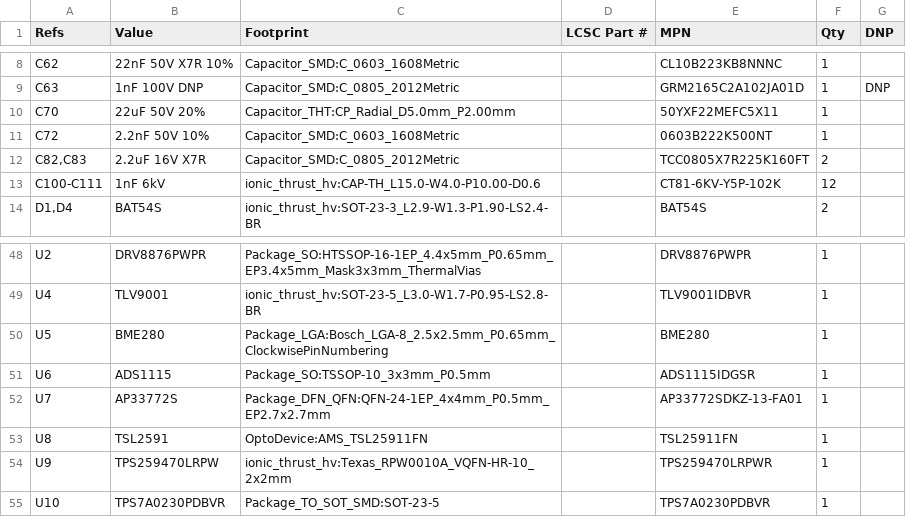
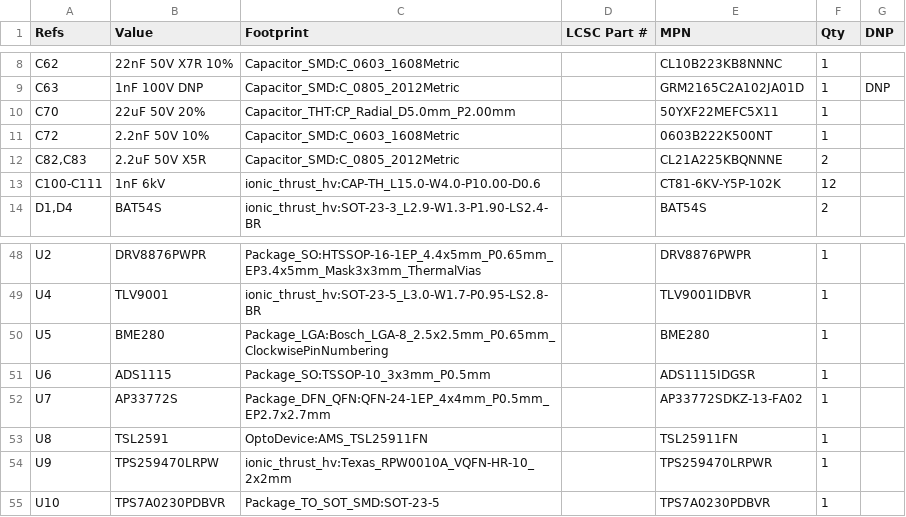
Before and after one commit to uge/ew-1, a CSV file: hardware/pi5_corona_hat_direct/exports/pi5_corona_hv_bom.csv, drawn as a sheet; only a part is shown, gaps mark what is left out.

```diff
--- a/hardware/pi5_corona_hat_direct/exports/pi5_corona_hv_bom.csv
+++ b/hardware/pi5_corona_hat_direct/exports/pi5_corona_hv_bom.csv
@@ -11,3 +11,3 @@
 "C72","2.2nF 50V 10%","Capacitor_SMD:C_0603_1608Metric","","0603B222K500NT","1",""
-"C82,C83","2.2uF 16V X7R","Capacitor_SMD:C_0805_2012Metric","","TCC0805X7R225K160FT","2",""
+"C82,C83","2.2uF 50V X5R","Capacitor_SMD:C_0805_2012Metric","","CL21A225KBQNNNE","2",""
 "C100-C111","1nF 6kV","ionic_thrust_hv:CAP-TH_L15.0-W4.0-P10.00-D0.6","","CT81-6KV-Y5P-102K","12",""
@@ -51,3 +51,3 @@
 "U6","ADS1115","Package_SO:TSSOP-10_3x3mm_P0.5mm","","ADS1115IDGSR","1",""
-"U7","AP33772S","Package_DFN_QFN:QFN-24-1EP_4x4mm_P0.5mm_EP2.7x2.7mm","","AP33772SDKZ-13-FA01","1",""
+"U7","AP33772S","Package_DFN_QFN:QFN-24-1EP_4x4mm_P0.5mm_EP2.7x2.7mm","","AP33772SDKZ-13-FA02","1",""
 "U8","TSL2591","OptoDevice:AMS_TSL25911FN","","TSL25911FN","1",""
```
Also changed, not shown: hardware/pi5_corona_hat_direct/exports/jlcpcb-bom.csv, hardware/pi5_corona_hat_direct/exports/jlcpcb-cpl.csv, 23 other files.
